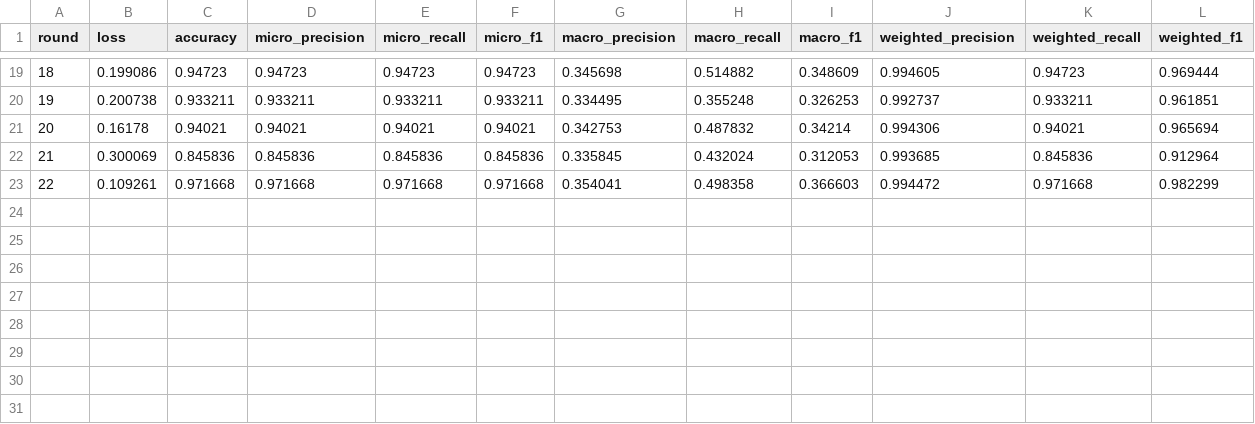
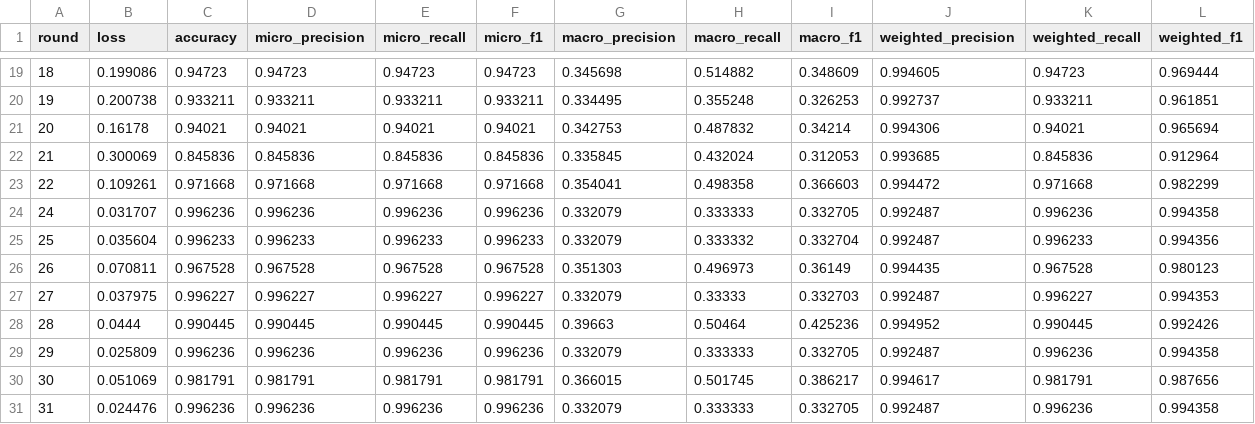
Before and after one commit to TongXuanVu/FEDIOV, a CSV file: logs/resume_full/metrics_task0.csv, drawn as a sheet; only a part is shown, gaps mark what is left out.

Commit message:
Update resume checkpoints for FEDIOV Full Data (Round 65)

```diff
--- a/logs/resume_full/metrics_task0.csv
+++ b/logs/resume_full/metrics_task0.csv
@@ -23 +23,9 @@ round,loss,accuracy,micro_precision,micro_recall,micro_f1,macro_precision,macro_
 22,0.109261,0.971668,0.971668,0.971668,0.971668,0.354041,0.498358,0.366603,0.994472,0.971668,0.982299
+24,0.031707,0.996236,0.996236,0.996236,0.996236,0.332079,0.333333,0.332705,0.992487,0.996236,0.994358
+25,0.035604,0.996233,0.996233,0.996233,0.996233,0.332079,0.333332,0.332704,0.992487,0.996233,0.994356
+26,0.070811,0.967528,0.967528,0.967528,0.967528,0.351303,0.496973,0.36149,0.994435,0.967528,0.980123
+27,0.037975,0.996227,0.996227,0.996227,0.996227,0.332079,0.33333,0.332703,0.992487,0.996227,0.994353
+28,0.0444,0.990445,0.990445,0.990445,0.990445,0.39663,0.50464,0.425236,0.994952,0.990445,0.992426
+29,0.025809,0.996236,0.996236,0.996236,0.996236,0.332079,0.333333,0.332705,0.992487,0.996236,0.994358
+30,0.051069,0.981791,0.981791,0.981791,0.981791,0.366015,0.501745,0.386217,0.994617,0.981791,0.987656
+31,0.024476,0.996236,0.996236,0.996236,0.996236,0.332079,0.333333,0.332705,0.992487,0.996236,0.994358
```
Also changed, not shown: 54 other files.
